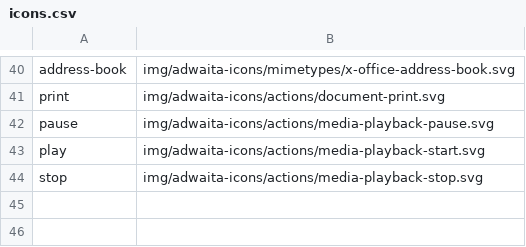
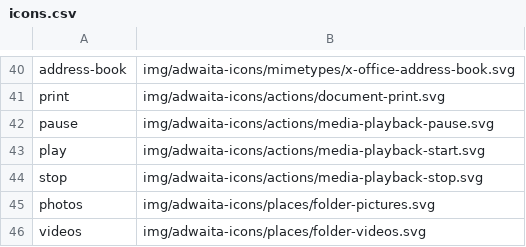
Before and after one commit to shgysk8zer0/kernlodge, a CSV file: img/icons.csv, drawn as a sheet; only a part is shown, gaps mark what is left out.

Commit message:
Numerous updates
- Add template & sample post for YouTube videos
- Add template & sample post for photo galleries
- Add JS to cycle through images in galleries
- Add icons for photos & videso
- Misc. style enhancements

```diff
--- a/img/icons.csv
+++ b/img/icons.csv
@@ -44 +44,3 @@ play,img/adwaita-icons/actions/media-playback-start.svg
 stop,img/adwaita-icons/actions/media-playback-stop.svg
+photos,img/adwaita-icons/places/folder-pictures.svg
+videos,img/adwaita-icons/places/folder-videos.svg
```
Also changed, not shown: 16 other files.
